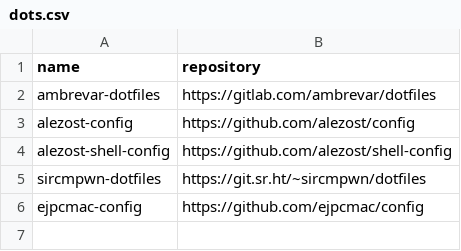
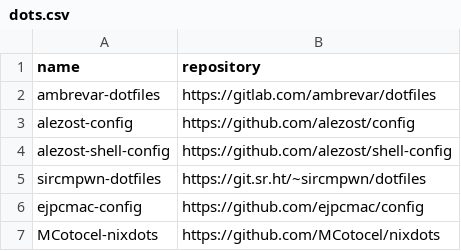
Before and after one commit to easbarba/lar, a CSV file: .config/floss/dots.csv, drawn as a sheet; the diff names each change by its address in the sheet, - before the commit and + after, or states it on an @@ line.

Commit message:
floss/dots: add mcotocel-nixdots

```diff
--- a/.config/floss/dots.csv
+++ b/.config/floss/dots.csv
+row 7: MCotocel-nixdots | https://github.com/MCotocel/nixdots
```
